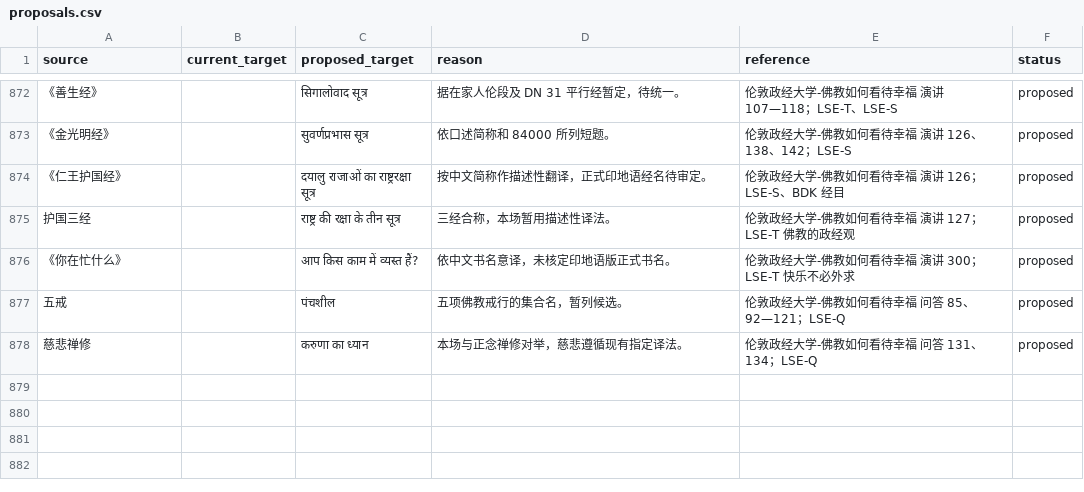
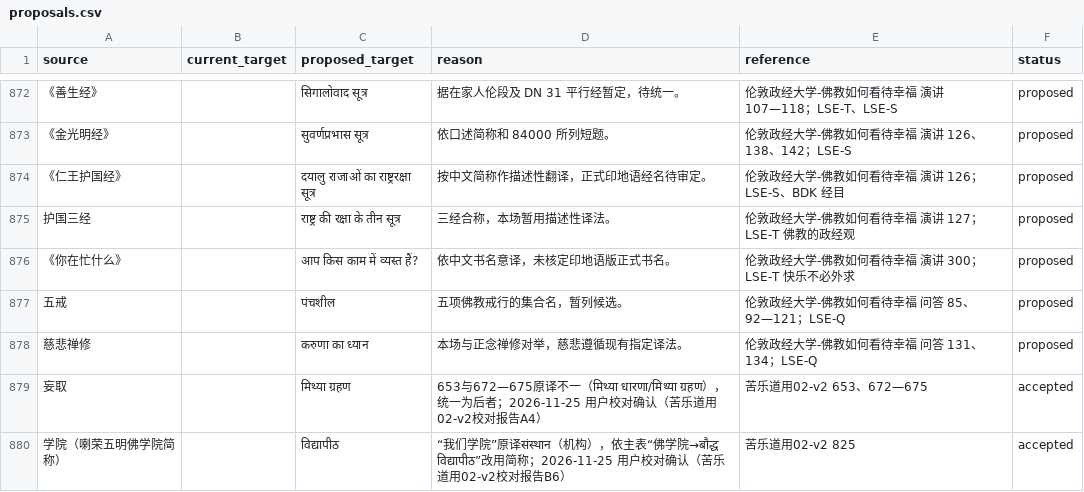
Before and after one commit to Liupeiqie/chinese-hindi-subtitles-translation, a CSV file: terminology/proposals.csv, drawn as a sheet; only a part is shown, gaps mark what is left out; the diff names each change by its address in the sheet, - before the commit and + after, or states it on an @@ line.

```diff
--- a/terminology/proposals.csv
+++ b/terminology/proposals.csv
+row 879: 妄取 |  | मिथ्या ग्रहण | 653与672—675原译不一（मिथ्या धारणा/मिथ्या ग्रहण），统一为后者；2026-11-25 用户校对确认（苦乐道用02-v2校对报告A4） | 苦乐道用02-v2 653、672—675 | accepted
+row 880: 学院（喇荣五明佛学院简称） |  | विद्यापीठ | “我们学院”原译संस्थान（机构），依主表“佛学院→बौद्ध विद्यापीठ”改用简称；2026-11-25 用户校对确认（苦乐道用02-v2校对报告B6） | 苦乐道用02-v2 825 | accepted
```
Also changed, not shown: projects/苦乐道用02-v2/glossary/glossary.csv, terminology/glossary.csv, 17 other files.
